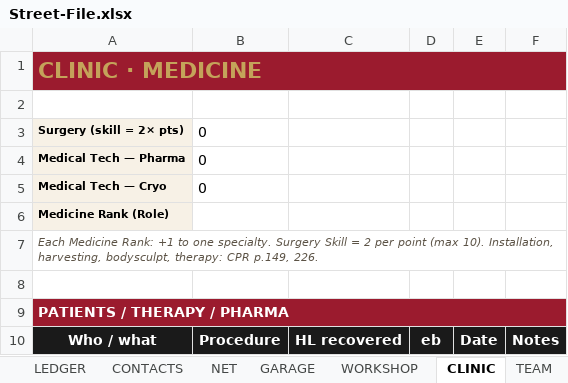
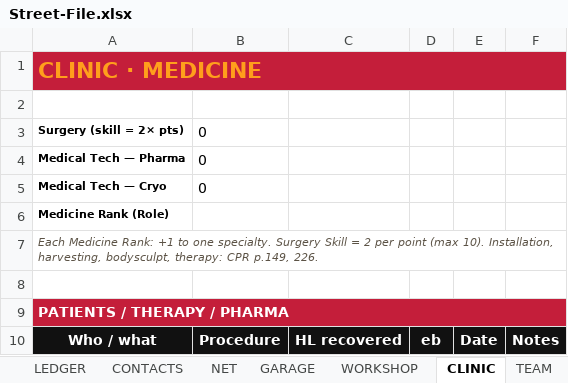
Before and after one commit to a3sthex/CBPR-helper, an Excel workbook: sheets/Street-File.xlsx, sheet CLINIC, drawn as a sheet; values as stored, in another font and other column widths than the file's, no borders; the diff names each change by its address in the sheet, - before the commit and + after, or states it on an @@ line.

```diff
--- a/sheets/Street-File.xlsx (sheet CLINIC)
+++ b/sheets/Street-File.xlsx (sheet CLINIC)
-A1:F1 fill: #9B1B2E
+A1:F1 fill: #C41E3A
-A1 text colour: #C4A35A
+A1 text colour: #FF9F1C
-A3:A6 fill: #F7F1E6
+A3:A6 fill: none
-A9:F9 fill: #9B1B2E
+A9:F9 fill: #C41E3A
```
Also changed, not shown: sheet LEDGER, sheet NET, sheet META, sheet WISHLIST, sheet WORKSHOP, sheet REF_RANGE, 5 more sheets, charts or pictures, 4 other files.
